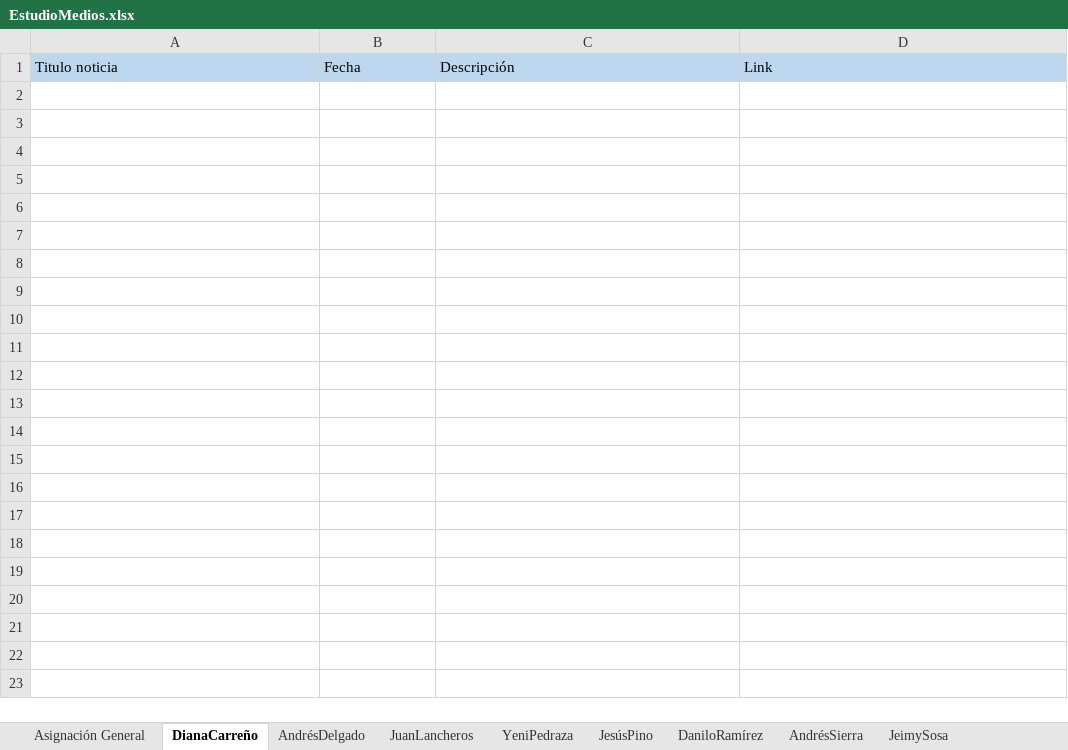
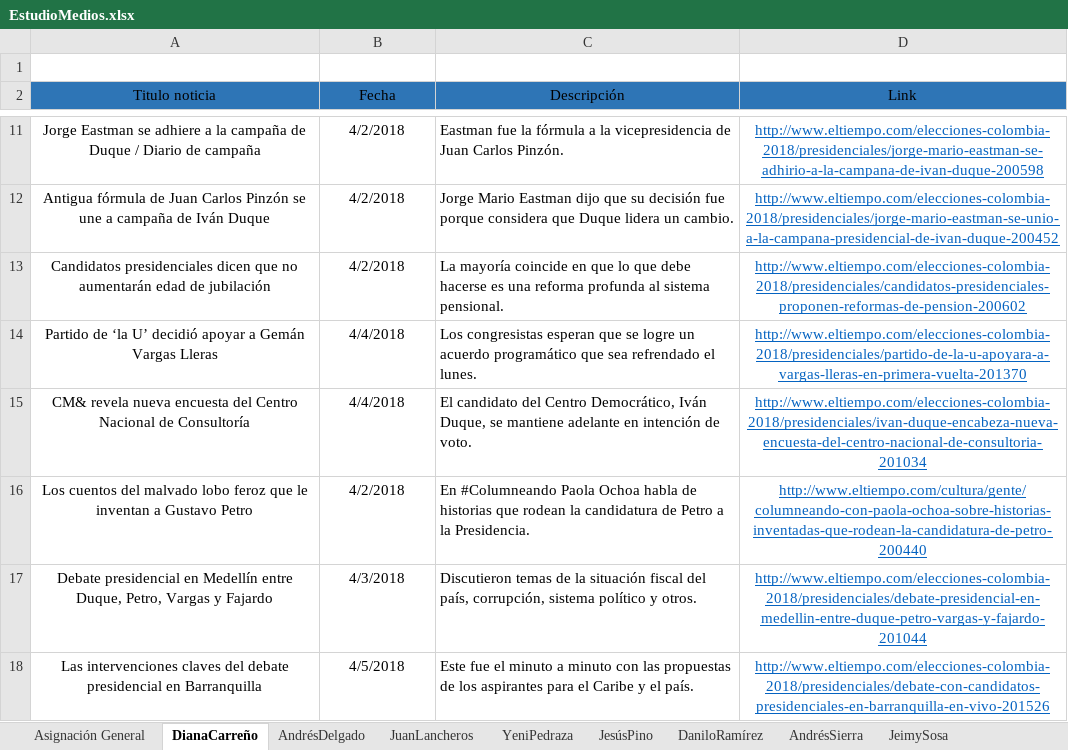
Before and after one commit to jrsosago/BigData, an Excel workbook: EstudioMedios.xlsx, sheet DianaCarreño, drawn as a sheet; only a part is shown, gaps mark what is left out; values as stored, in another font and other column widths than the file's, no borders; table styles not drawn; addresses are those after the commit; the diff covers the shown part only; the diff names each change by its address in the sheet, - before the commit and + after, or states it on an @@ line.

Commit message:
Add files via upload

```diff
--- a/EstudioMedios.xlsx (sheet DianaCarreño)
+++ b/EstudioMedios.xlsx (sheet DianaCarreño)
+row 1: (empty)
@@ A2:D2 fill: #BDD7EE → #2E75B6, alignment: left → center @@
+row 11: Jorge Eastman se adhiere a la campaña de Duque / Diario de campaña | 4/2/2018 | Eastman fue la fórmula a la vicepresidencia de Juan Carlos Pinzón. | http://www.eltiempo.com/elecciones-colombia-2018/presidenciales/jorge-mario-eastman-se-adhirio-a-la-campana-de-ivan-duque-200598
+row 12: Antigua fórmula de Juan Carlos Pinzón se une a campaña de Iván Duque | 4/2/2018 | Jorge Mario Eastman dijo que su decisión fue porque considera que Duque lidera un cambio. | http://www.eltiempo.com/elecciones-colombia-2018/presidenciales/jorge-mario-eastman-se-unio-a-la-campana-presidencial-de-ivan-duque-200452
+row 13: Candidatos presidenciales dicen que no aumentarán edad de jubilación | 4/2/2018 | La mayoría coincide en que lo que debe hacerse es una reforma profunda al sistema pensional. | http://www.eltiempo.com/elecciones-colombia-2018/presidenciales/candidatos-presidenciales-proponen-reformas-de-pension-200602
+row 14: Partido de ‘la U’ decidió apoyar a Gemán Vargas Lleras | 4/4/2018 | Los congresistas esperan que se logre un acuerdo programático que sea refrendado el lunes. | http://www.eltiempo.com/elecciones-colombia-2018/presidenciales/partido-de-la-u-apoyara-a-vargas-lleras-en-primera-vuelta-201370
+row 15: CM& revela nueva encuesta del Centro Nacional de Consultoría | 4/4/2018 | El candidato del Centro Democrático, Iván Duque, se mantiene adelante en intención de voto. | http://www.eltiempo.com/elecciones-colombia-2018/presidenciales/ivan-duque-encabeza-nueva-encuesta-del-centro-nacional-de-consultoria-201034
+row 16: Los cuentos del malvado lobo feroz que le inventan a Gustavo Petro | 4/2/2018 | En #Columneando Paola Ochoa habla de historias que rodean la candidatura de Petro a la Presidencia. | http://www.eltiempo.com/cultura/gente/columneando-con-paola-ochoa-sobre-historias-inventadas-que-rodean-la-candidatura-de-petro-200440
+row 17: Debate presidencial en Medellín entre Duque, Petro, Vargas y Fajardo | 4/3/2018 | Discutieron temas de la situación fiscal del país, corrupción, sistema político y otros. | http://www.eltiempo.com/elecciones-colombia-2018/presidenciales/debate-presidencial-en-medellin-entre-duque-petro-vargas-y-fajardo-201044
+row 18: Las intervenciones claves del debate presidencial en Barranquilla | 4/5/2018 | Este fue el minuto a minuto con las propuestas de los aspirantes para el Caribe y el país. | http://www.eltiempo.com/elecciones-colombia-2018/presidenciales/debate-con-candidatos-presidenciales-en-barranquilla-en-vivo-201526
```
Also changed, not shown: 8 added rows elsewhere in this sheet.
